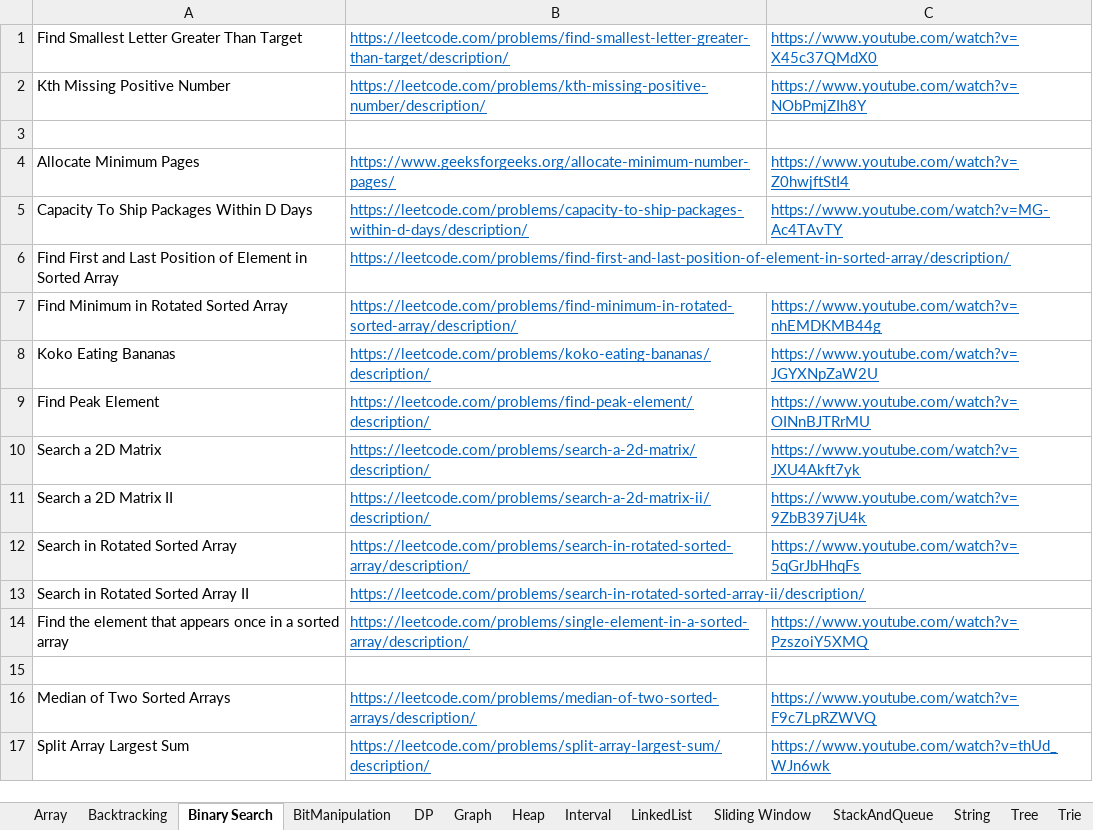
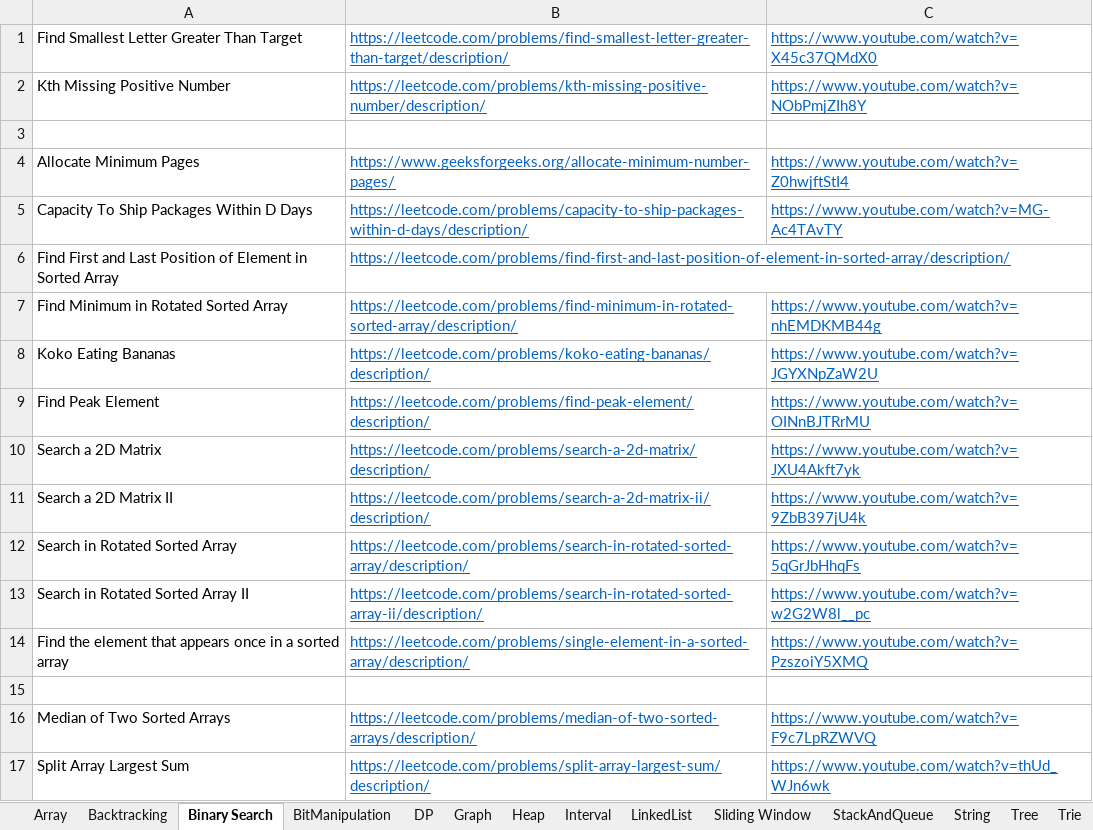
Before and after one commit to hareramcse/Datastructure, an Excel workbook: Questions.xlsx, sheet Binary Search, drawn as a sheet; values as stored, in another font and other column widths than the file's, no borders; the diff names each change by its address in the sheet, - before the commit and + after, or states it on an @@ line.

```diff
--- a/Questions.xlsx (sheet Binary Search)
+++ b/Questions.xlsx (sheet Binary Search)
-C13: (empty)
+C13: https://www.youtube.com/watch?v=w2G2W8l__pc
```
Also changed, not shown: sheet LinkedList, 5 other files.
